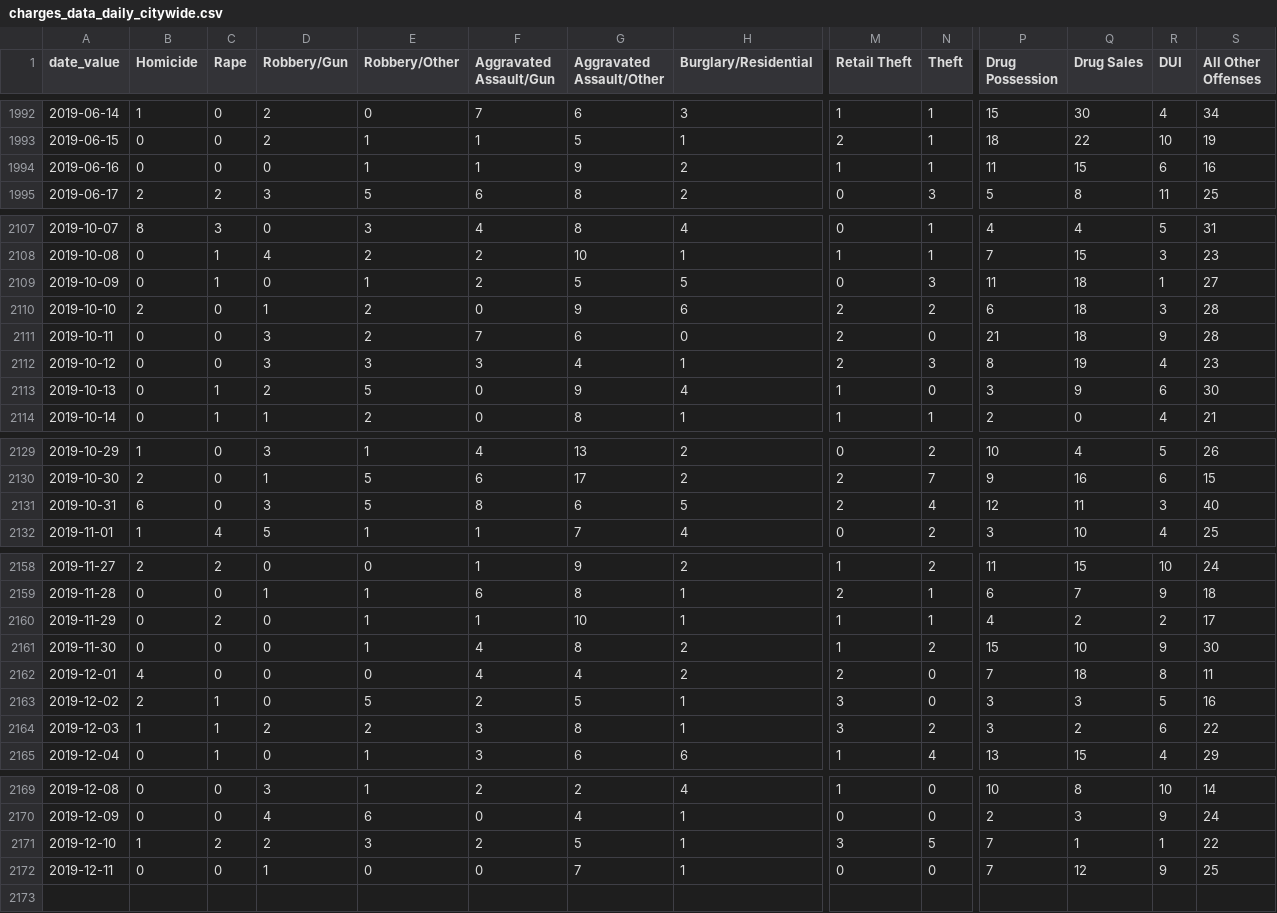
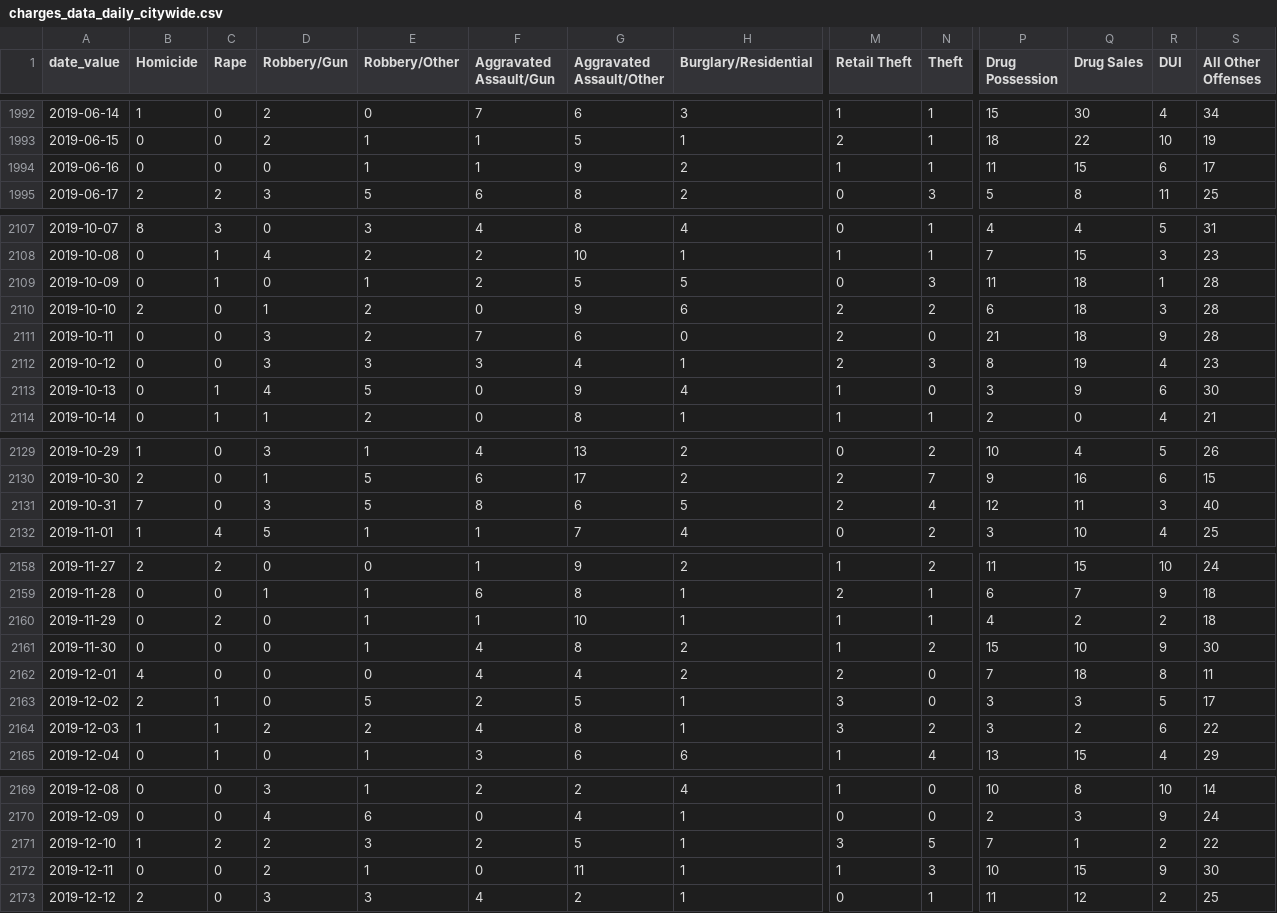
Before and after one commit to PhillyDistrictAttorneysOffice/phillydao-public-data, a CSV file: docs/data/charges_data_daily_citywide.csv, drawn as a sheet; only a part is shown, gaps mark what is left out; rows hold the shown columns only; the diff covers the shown part only; the diff names each change by its address in the sheet, - before the commit and + after, or states it on an @@ line.

```diff
--- a/docs/data/charges_data_daily_citywide.csv
+++ b/docs/data/charges_data_daily_citywide.csv
-S1994 (All Other Offenses): 16
+S1994 (All Other Offenses): 17
-S2109 (All Other Offenses): 27
+S2109 (All Other Offenses): 28
-D2113 (Robbery/Gun): 2
+D2113 (Robbery/Gun): 4
-B2131 (Homicide): 6
+B2131 (Homicide): 7
-S2160 (All Other Offenses): 17
+S2160 (All Other Offenses): 18
-S2163 (All Other Offenses): 16
+S2163 (All Other Offenses): 17
-F2164 (Aggravated Assault/Gun): 3
+F2164 (Aggravated Assault/Gun): 4
-R2171 (DUI): 1
+R2171 (DUI): 2
-D2172 (Robbery/Gun): 1
+D2172 (Robbery/Gun): 2
-E2172 (Robbery/Other): 0
+E2172 (Robbery/Other): 1
-G2172 (Aggravated Assault/Other): 7
+G2172 (Aggravated Assault/Other): 11
-M2172 (Retail Theft): 0
+M2172 (Retail Theft): 1
-N2172 (Theft): 0
+N2172 (Theft): 3
-P2172 (Drug Possession): 7
+P2172 (Drug Possession): 10
-Q2172 (Drug Sales): 12
+Q2172 (Drug Sales): 15
-S2172 (All Other Offenses): 25
+S2172 (All Other Offenses): 30
+row 2173: 2019-12-12 | 2 | 0 | 3 | 3 | 4 | 2 | 1 | 0 | 1 | 11 | 12 | 2 | 25
```
Also changed, not shown: 1 edited cell elsewhere in this file, docs/data/arrest_data_daily_citywide.csv, docs/data/bail_data_daily_citywide.csv, 19 other files.
